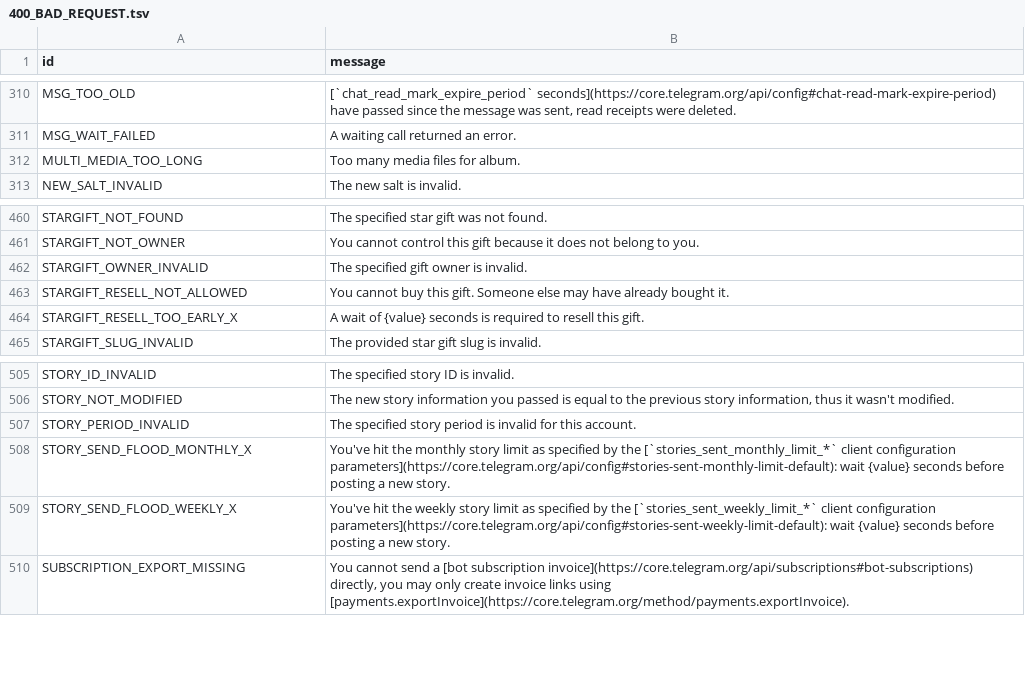
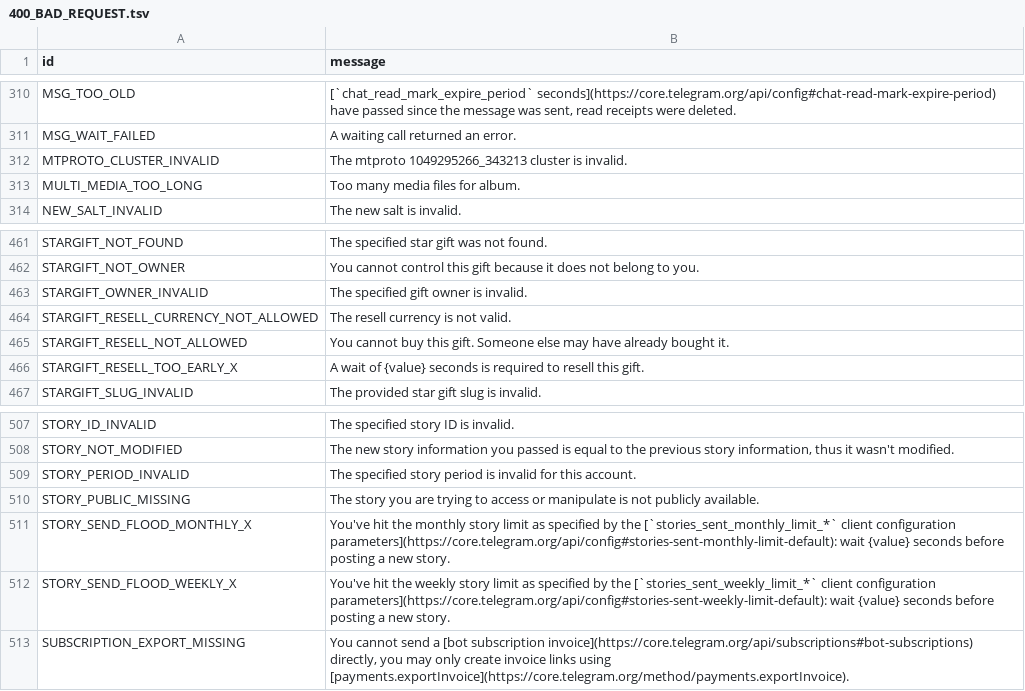
Before and after one commit to TelegramPlayground/PyroTGFork, a TSV file: compiler/errors/source/400_BAD_REQUEST.tsv, drawn as a sheet; only a part is shown, gaps mark what is left out; the diff names each change by its address in the sheet, - before the commit and + after, or states it on an @@ line.

Commit message:
Add 3 unknown_errors
--amend

```diff
--- a/compiler/errors/source/400_BAD_REQUEST.tsv
+++ b/compiler/errors/source/400_BAD_REQUEST.tsv
+row 312: MTPROTO_CLUSTER_INVALID | The mtproto 1049295266_343213 cluster is invalid.
+row 464: STARGIFT_RESELL_CURRENCY_NOT_ALLOWED | The resell currency is not valid.
+row 510: STORY_PUBLIC_MISSING | The story you are trying to access or manipulate is not publicly available.
```
